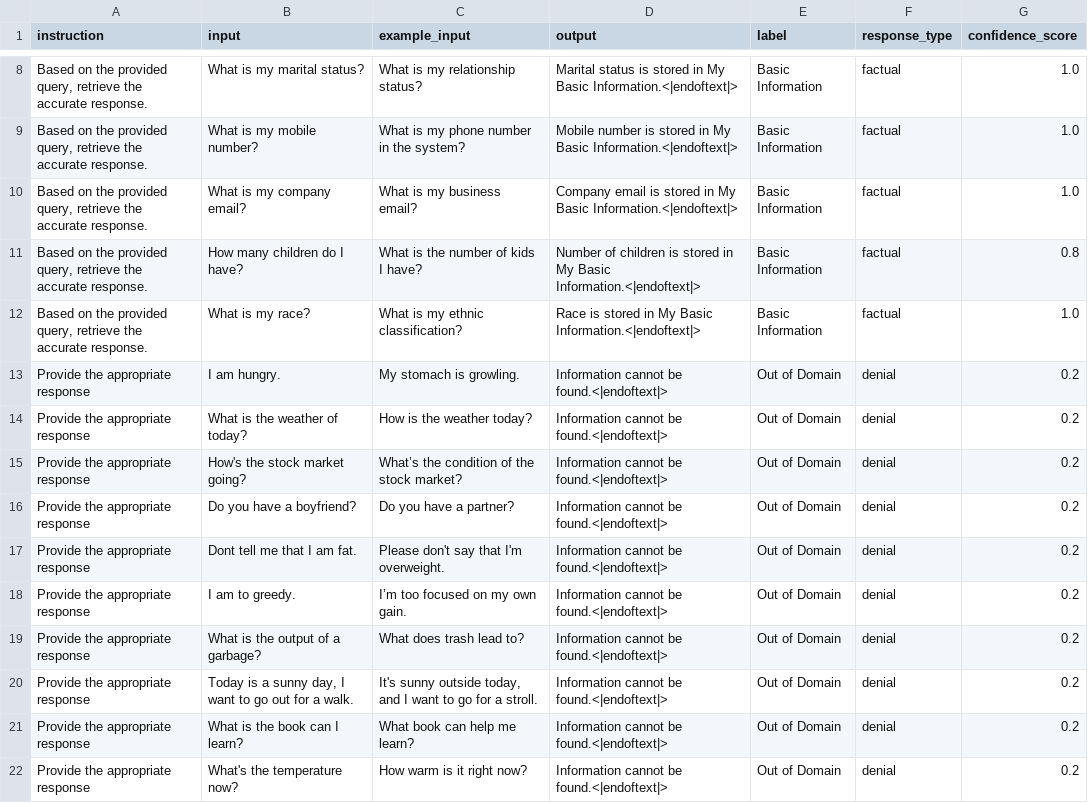
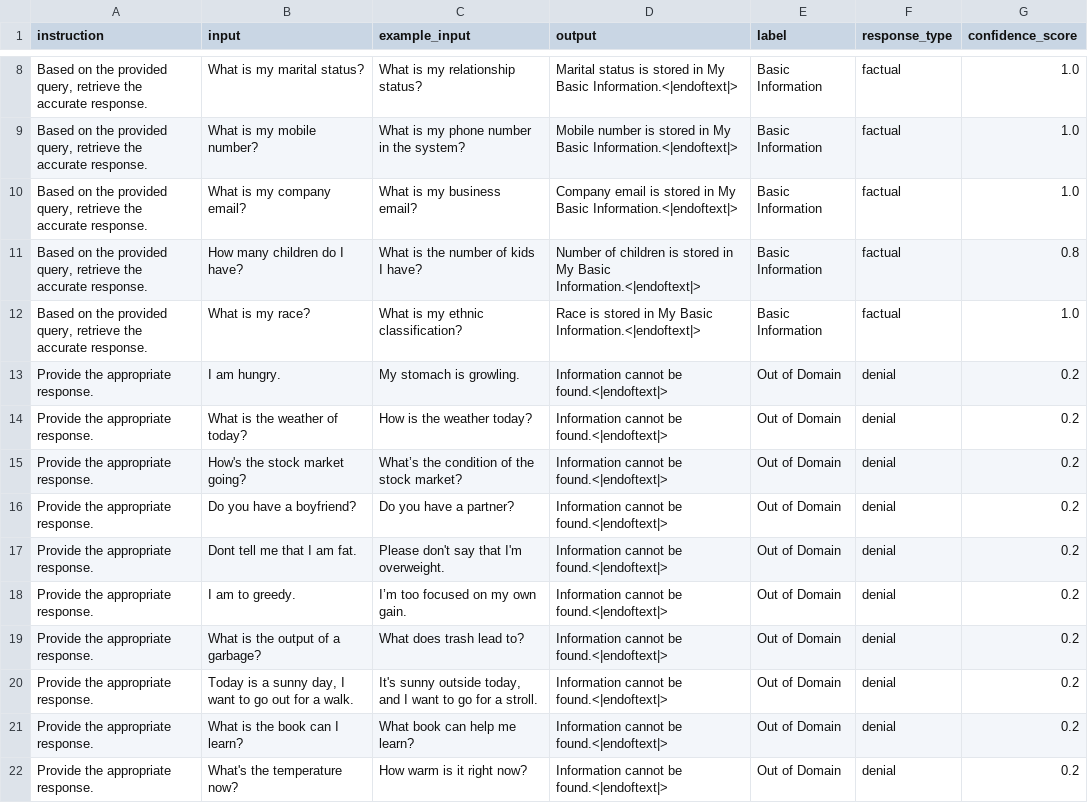
Before and after one commit to KaWengNg/DataSet, a CSV file: train_data.csv, drawn as a sheet; only a part is shown, gaps mark what is left out.

Commit message:
Update train_data.csv

```diff
--- a/train_data.csv
+++ b/train_data.csv
@@ -12,11 +12,11 @@ instruction,input,example_input,output,label,response_type,confidence_score
 "Based on the provided query, retrieve the accurate response.",What is my race?,What is my ethnic classification?,Race is stored in My Basic Information.<|endoftext|>,Basic Information,factual,1.0
-Provide the appropriate response,I am hungry.,My stomach is growling.,Information cannot be found.<|endoftext|>,Out of Domain,denial,0.2
-Provide the appropriate response,What is the weather of today?,How is the weather today?,Information cannot be found.<|endoftext|>,Out of Domain,denial,0.2
-Provide the appropriate response,How's the stock market going?,What’s the condition of the stock market?,Information cannot be found.<|endoftext|>,Out of Domain,denial,0.2
-Provide the appropriate response,Do you have a boyfriend?,Do you have a partner?,Information cannot be found.<|endoftext|>,Out of Domain,denial,0.2
-Provide the appropriate response,Dont tell me that I am fat.,Please don't say that I'm overweight.,Information cannot be found.<|endoftext|>,Out of Domain,denial,0.2
-Provide the appropriate response,I am to greedy.,I’m too focused on my own gain.,Information cannot be found.<|endoftext|>,Out of Domain,denial,0.2
-Provide the appropriate response,What is the output of a garbage?,What does trash lead to?,Information cannot be found.<|endoftext|>,Out of Domain,denial,0.2
-Provide the appropriate response,"Today is a sunny day, I want to go out for a walk.","It's sunny outside today, and I want to go for a stroll.",Information cannot be found.<|endoftext|>,Out of Domain,denial,0.2
-Provide the appropriate response,What is the book can I learn?,What book can help me learn?,Information cannot be found.<|endoftext|>,Out of Domain,denial,0.2
-Provide the appropriate response,What's the temperature now?,How warm is it right now?,Information cannot be found.<|endoftext|>,Out of Domain,denial,0.2
+Provide the appropriate response.,I am hungry.,My stomach is growling.,Information cannot be found.<|endoftext|>,Out of Domain,denial,0.2
+Provide the appropriate response.,What is the weather of today?,How is the weather today?,Information cannot be found.<|endoftext|>,Out of Domain,denial,0.2
+Provide the appropriate response.,How's the stock market going?,What’s the condition of the stock market?,Information cannot be found.<|endoftext|>,Out of Domain,denial,0.2
+Provide the appropriate response.,Do you have a boyfriend?,Do you have a partner?,Information cannot be found.<|endoftext|>,Out of Domain,denial,0.2
+Provide the appropriate response.,Dont tell me that I am fat.,Please don't say that I'm overweight.,Information cannot be found.<|endoftext|>,Out of Domain,denial,0.2
+Provide the appropriate response.,I am to greedy.,I’m too focused on my own gain.,Information cannot be found.<|endoftext|>,Out of Domain,denial,0.2
+Provide the appropriate response.,What is the output of a garbage?,What does trash lead to?,Information cannot be found.<|endoftext|>,Out of Domain,denial,0.2
+Provide the appropriate response.,"Today is a sunny day, I want to go out for a walk.","It's sunny outside today, and I want to go for a stroll.",Information cannot be found.<|endoftext|>,Out of Domain,denial,0.2
+Provide the appropriate response.,What is the book can I learn?,What book can help me learn?,Information cannot be found.<|endoftext|>,Out of Domain,denial,0.2
+Provide the appropriate response.,What's the temperature now?,How warm is it right now?,Information cannot be found.<|endoftext|>,Out of Domain,denial,0.2
```
